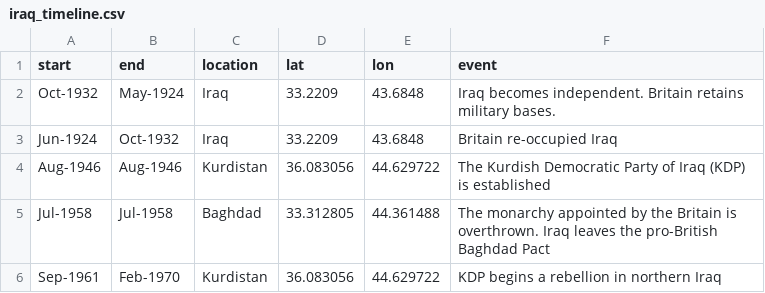
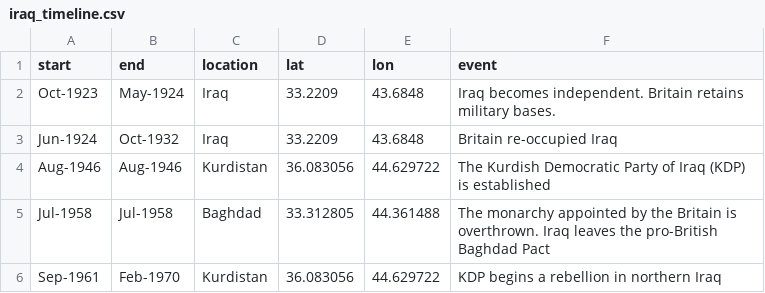
Before and after one commit to etc5523-2020/my-blog-HanseNgo305, a CSV file: Blog_entry_1/_site/data/iraq_timeline.csv, drawn as a sheet; only a part is shown.

```diff
--- a/Blog_entry_1/_site/data/iraq_timeline.csv
+++ b/Blog_entry_1/_site/data/iraq_timeline.csv
@@ -1,3 +1,3 @@
 start,end,location,lat,lon,event
-Oct-1932,May-1924,Iraq,33.2209,43.6848,Iraq becomes independent. Britain retains military bases.
+Oct-1923,May-1924,Iraq,33.2209,43.6848,Iraq becomes independent. Britain retains military bases.
 Jun-1924,Oct-1932,Iraq,33.2209,43.6848,Britain re-occupied Iraq
```
Also changed, not shown: 10 other files.
